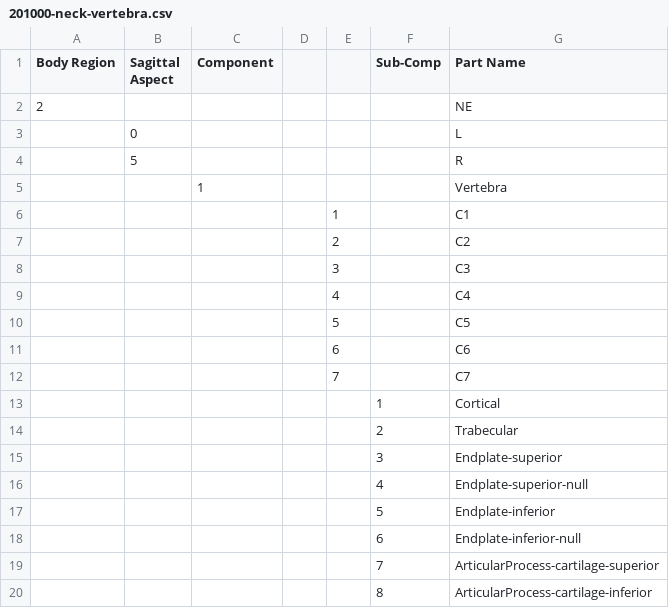
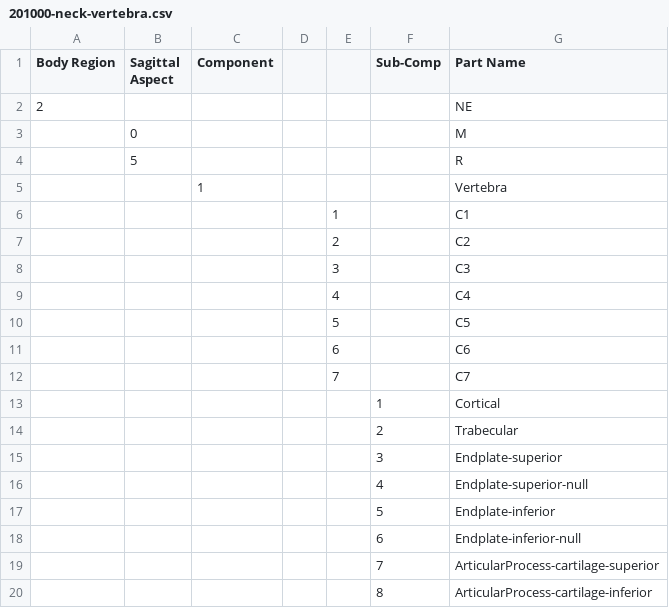
Before and after one commit to jobindjohn/vivaplus_v0.2, a CSV file: assets/part-numbering/200000-neck/201000-neck-vertebra.csv, drawn as a sheet.

```diff
--- a/assets/part-numbering/200000-neck/201000-neck-vertebra.csv
+++ b/assets/part-numbering/200000-neck/201000-neck-vertebra.csv
@@ -2,3 +2,3 @@
 2,,,,,,NE
-,0,,,,,L
+,0,,,,,M
 ,5,,,,,R
```
Also changed, not shown: assets/part-numbering/200000-neck/201000-neck-vertebra-PID-PIDName.csv, assets/part-numbering/400000-thorax/401000-Thorax-Spine-Vertebra.csv, 4 other files.
